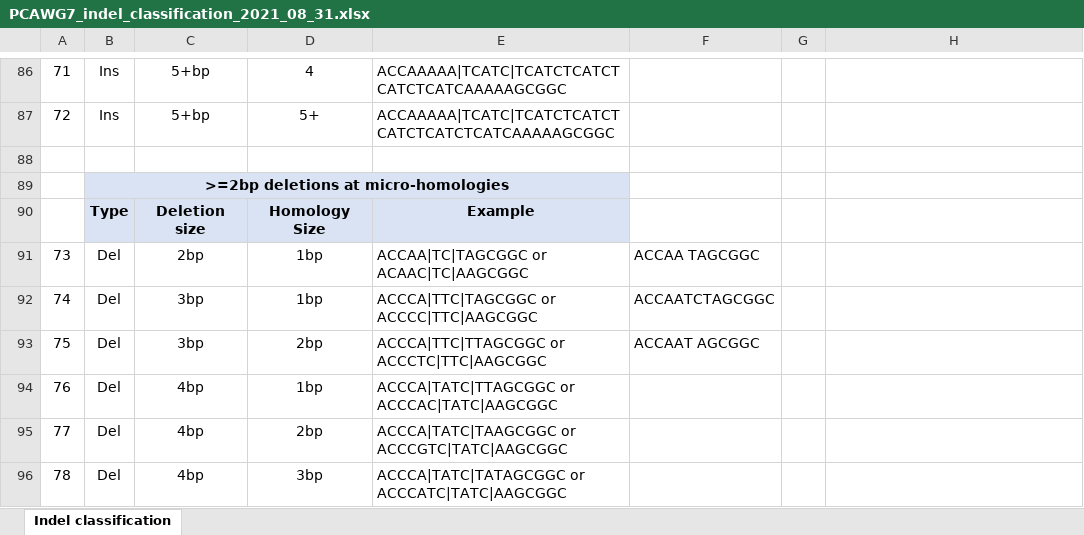
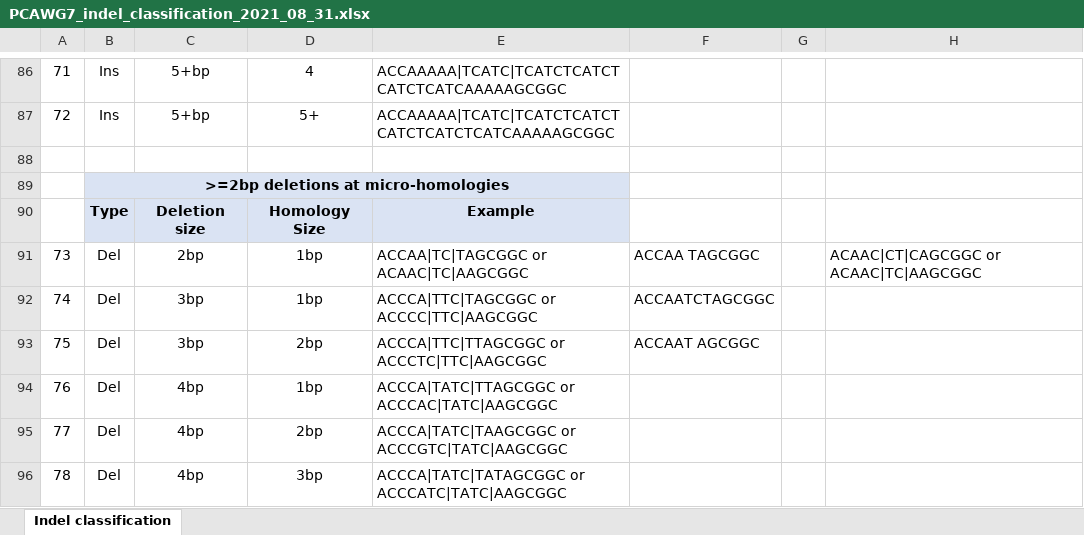
Before and after one commit to liumoLM/Liu2024, an Excel workbook: PCAWG7_indel_classification_2021_08_31.xlsx, sheet Indel classification, drawn as a sheet; only a part is shown, gaps mark what is left out; values as stored, in another font and other column widths than the file's, no borders; the diff names each change by its address in the sheet, - before the commit and + after, or states it on an @@ line.

```diff
--- a/PCAWG7_indel_classification_2021_08_31.xlsx (sheet Indel classification)
+++ b/PCAWG7_indel_classification_2021_08_31.xlsx (sheet Indel classification)
-H91: (empty)
+H91: ACAAC|CT|CAGCGGC or ACAAC|TC|AAGCGGC
```
Also changed, not shown: 2 other files.
